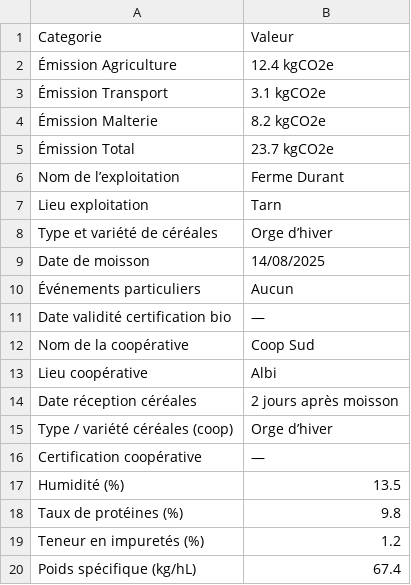
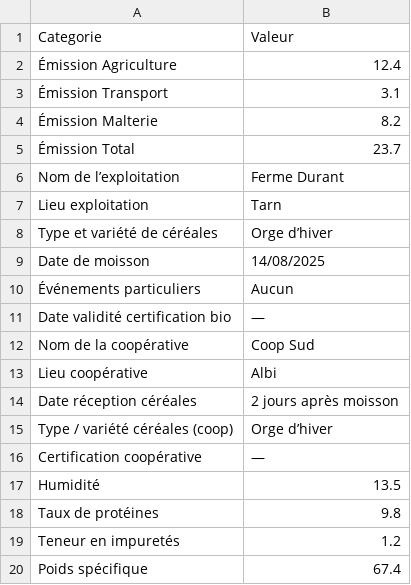
Before and after one commit to themaltinitiative-ops/Malt-Initiative, a CSV file: data/202601.csv, drawn as a sheet.

Commit message:
Update 202601.csv

```diff
--- a/data/202601.csv
+++ b/data/202601.csv
@@ -1,6 +1,6 @@
 Categorie,Valeur
-Émission Agriculture,12.4 kgCO2e
-Émission Transport,3.1 kgCO2e
-Émission Malterie,8.2 kgCO2e
-Émission Total,23.7 kgCO2e
+Émission Agriculture,12.4
+Émission Transport,3.1
+Émission Malterie,8.2
+Émission Total,23.7
 Nom de l’exploitation,Ferme Durant
@@ -16,5 +16,5 @@ Type / variété céréales (coop),Orge d’hiver
 Certification coopérative,—
-Humidité (%),13.5
-Taux de protéines (%),9.8
-Teneur en impuretés (%),1.2
-Poids spécifique (kg/hL),67.4
+Humidité ,13.5
+Taux de protéines ,9.8
+Teneur en impuretés ,1.2
+Poids spécifique ,67.4
```
